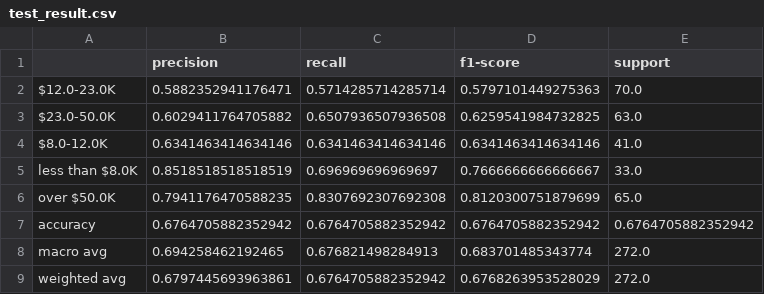
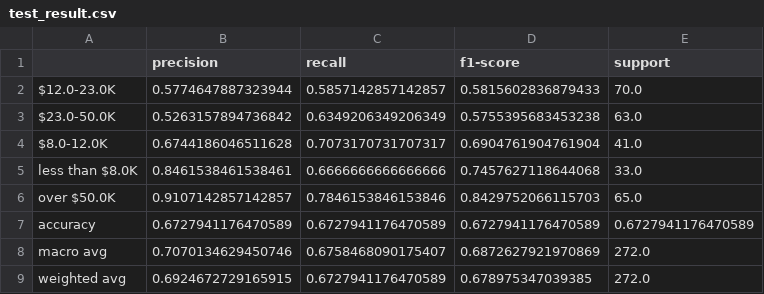
Before and after one commit to UBC-MDS/canadian_heritage_funding, a CSV file: results/test_result.csv, drawn as a sheet.

```diff
--- a/results/test_result.csv
+++ b/results/test_result.csv
@@ -1,9 +1,9 @@
 ,precision,recall,f1-score,support
-$12.0-23.0K,0.5882352941176471,0.5714285714285714,0.5797101449275363,70.0
-$23.0-50.0K,0.6029411764705882,0.6507936507936508,0.6259541984732825,63.0
-$8.0-12.0K,0.6341463414634146,0.6341463414634146,0.6341463414634146,41.0
-less than $8.0K,0.8518518518518519,0.696969696969697,0.7666666666666667,33.0
-over $50.0K,0.7941176470588235,0.8307692307692308,0.8120300751879699,65.0
-accuracy,0.6764705882352942,0.6764705882352942,0.6764705882352942,0.6764705882352942
-macro avg,0.694258462192465,0.676821498284913,0.683701485343774,272.0
-weighted avg,0.6797445693963861,0.6764705882352942,0.6768263953528029,272.0
+$12.0-23.0K,0.5774647887323944,0.5857142857142857,0.5815602836879433,70.0
+$23.0-50.0K,0.5263157894736842,0.6349206349206349,0.5755395683453238,63.0
+$8.0-12.0K,0.6744186046511628,0.7073170731707317,0.6904761904761904,41.0
+less than $8.0K,0.8461538461538461,0.6666666666666666,0.7457627118644068,33.0
+over $50.0K,0.9107142857142857,0.7846153846153846,0.8429752066115703,65.0
+accuracy,0.6727941176470589,0.6727941176470589,0.6727941176470589,0.6727941176470589
+macro avg,0.7070134629450746,0.6758468090175407,0.6872627921970869,272.0
+weighted avg,0.6924672729165915,0.6727941176470589,0.678975347039385,272.0
```
Also changed, not shown: results/model_comparison.csv, 7 other files.
